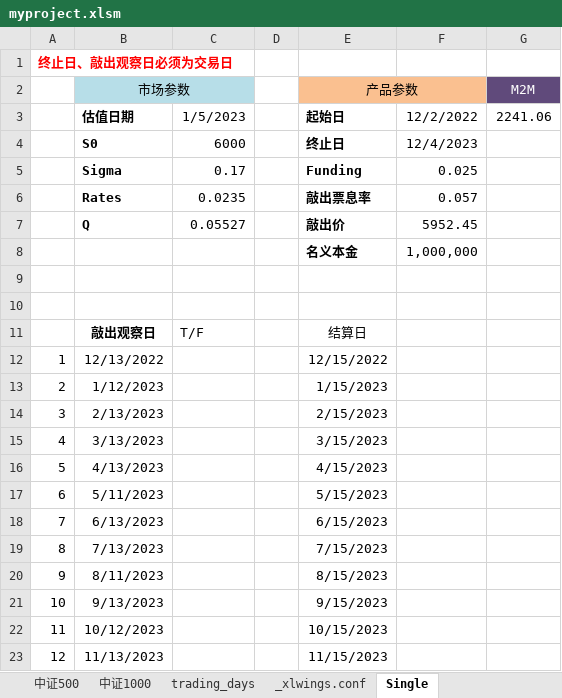
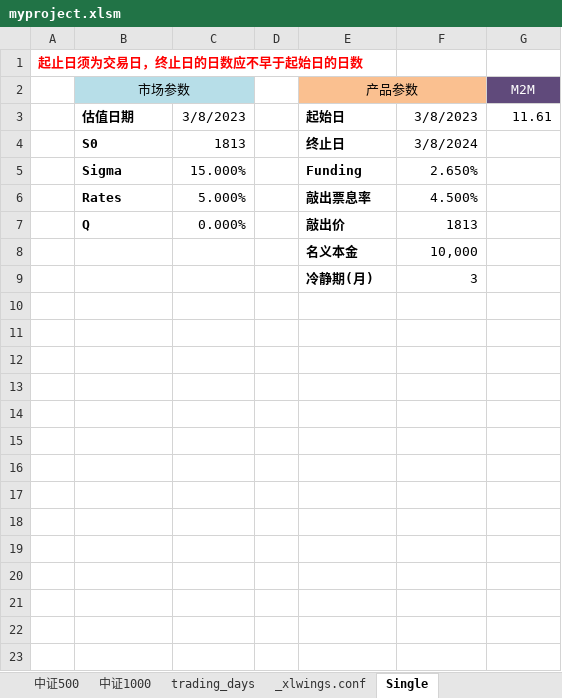
Before and after one commit to RangerShaw/SnowballPricing, an Excel workbook: myproject.xlsm, sheet Single, drawn as a sheet; values as stored, in another font and other column widths than the file's, no borders; charts and pictures not drawn; removed rows and columns are numbered as before the commit, all else as after; the diff names each change by its address in the sheet, - before the commit and + after, or states it on an @@ line.

```diff
--- a/myproject.xlsm (sheet Single)
+++ b/myproject.xlsm (sheet Single)
-A1: 终止日、敲出观察日必须为交易日
+A1: 起止日须为交易日，终止日的日数应不早于起始日的日数
-C3: 1/5/2023
+C3: 3/8/2023
-F3: 12/2/2022
+F3: 3/8/2023
-G3 (M2M): 2241.06
+G3 (M2M): 11.61
-C4: 6000
+C4: 1813
-F4: 12/4/2023
+F4: 3/8/2024
-C5: 0.17
+C5: 15.000%
-F5: 0.025
+F5: 2.650%
-C6: 0.0235
+C6: 5.000%
-F6: 0.057
+F6: 4.500%
-C7: 0.05527
+C7: 0.000%
-F7: 5952.45
+F7: 1813
-row 8:  |  |  |  | 名义本金 | 1,000,000
-row 8: (empty)
+row 8:  |  |  |  | 名义本金 | 10,000
-row 9: (empty)
+row 9:  |  |  |  | 冷静期(月) | 3
-row 11:  | 敲出观察日 | T/F |  | 结算日
-row 12: 1 | 12/13/2022 |  |  | 12/15/2022
-row 13: 2 | 1/12/2023 |  |  | 1/15/2023
-row 14: 3 | 2/13/2023 |  |  | 2/15/2023
-row 15: 4 | 3/13/2023 |  |  | 3/15/2023
-row 16: 5 | 4/13/2023 |  |  | 4/15/2023
-row 17: 6 | 5/11/2023 |  |  | 5/15/2023
-row 18: 7 | 6/13/2023 |  |  | 6/15/2023
-row 19: 8 | 7/13/2023 |  |  | 7/15/2023
-row 20: 9 | 8/11/2023 |  |  | 8/15/2023
-row 21: 10 | 9/13/2023 |  |  | 9/15/2023
-row 22: 11 | 10/12/2023 |  |  | 10/15/2023
-row 23: 12 | 11/13/2023 |  |  | 11/15/2023
```
Also changed, not shown: sheet 中证500, 3 other files.
